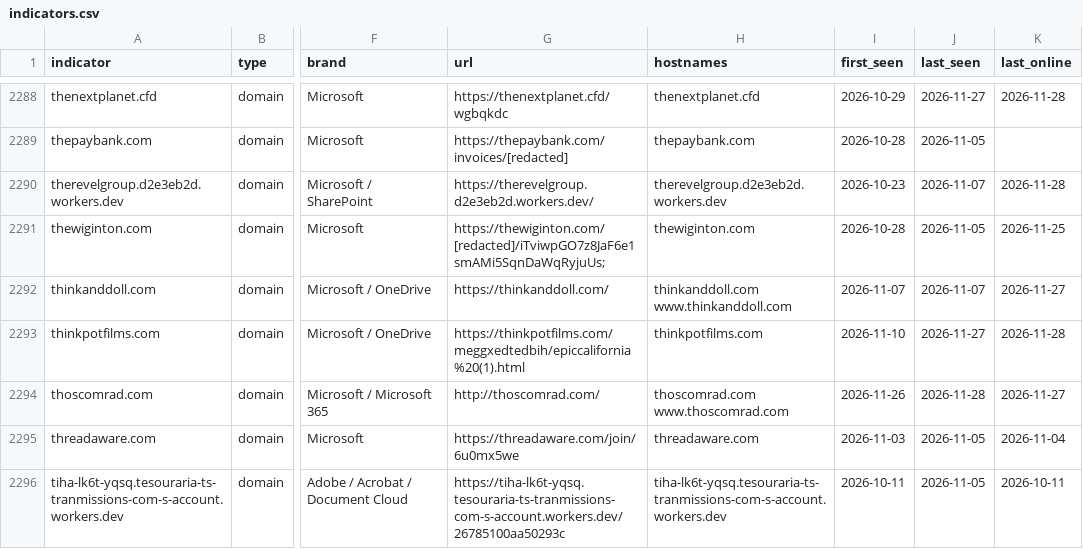
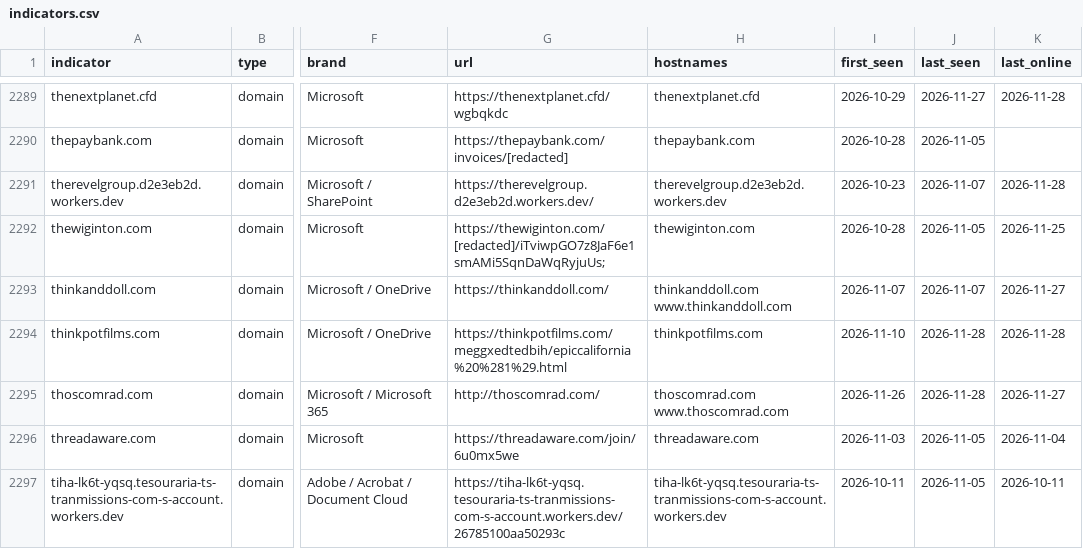
Before and after one commit to newtonpaul-hunting/Phish_Sight_IOCs, a CSV file: device-code-phishing/indicators.csv, drawn as a sheet; only a part is shown, gaps mark what is left out; addresses are those after the commit; the diff covers the shown part only; the diff names each change by its address in the sheet, - before the commit and + after, or states it on an @@ line.

Commit message:
Update IOCs (12,770 indicators, 302 payloads)

```diff
--- a/device-code-phishing/indicators.csv
+++ b/device-code-phishing/indicators.csv
-G2294 (url): https://thinkpotfilms.com/meggxedtedbih/epiccalifornia%20(1).html
+G2294 (url): https://thinkpotfilms.com/meggxedtedbih/epiccalifornia%20%281%29.html
-J2294 (last_seen): 2026-11-27
+J2294 (last_seen): 2026-11-28
```
Also changed, not shown: 1 added row and 40 edited cells elsewhere in this file, credential-phishing/indicators.csv, kit-backends/indicators.csv, 18 other files.
